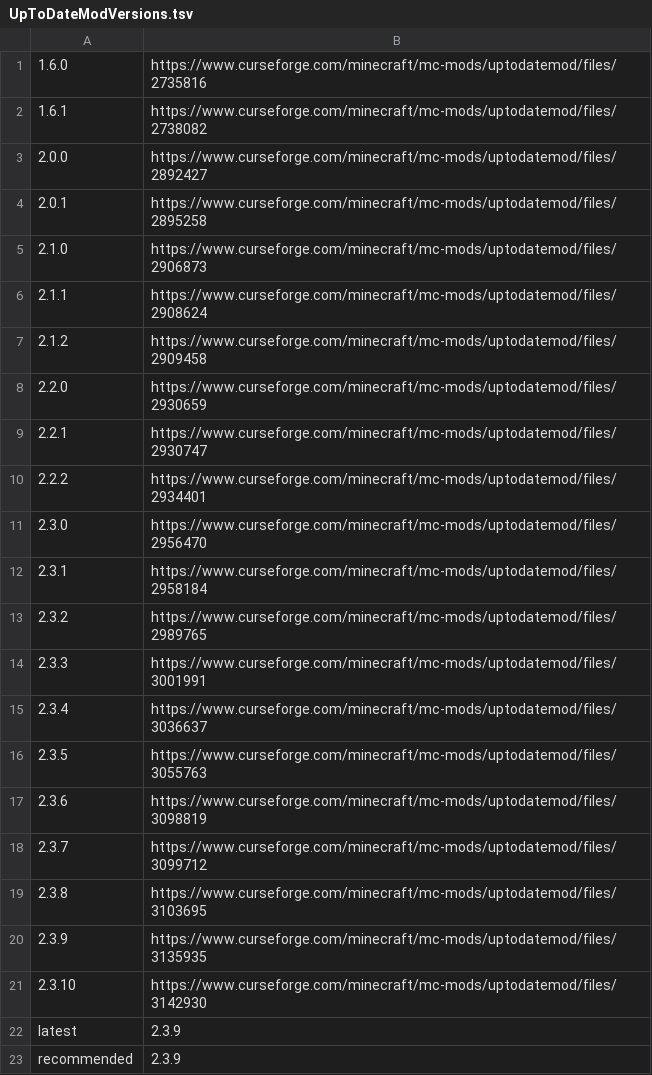
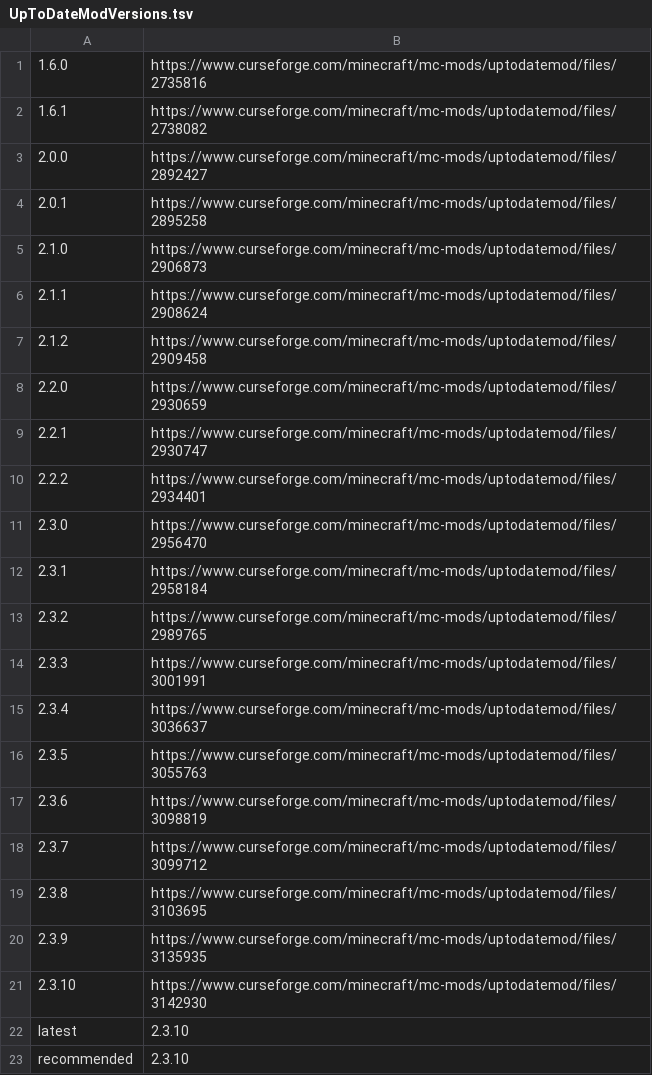
Before and after one commit to yuma140902/UpdateJSON_Forge, a TSV file: UpToDateModVersions.tsv, drawn as a sheet.

Commit message:
Update UpToDateModVersions.tsv

```diff
--- a/UpToDateModVersions.tsv
+++ b/UpToDateModVersions.tsv
@@ -21,3 +21,3 @@
 2.3.10	https://www.curseforge.com/minecraft/mc-mods/uptodatemod/files/3142930
-latest	2.3.9
-recommended	2.3.9
+latest	2.3.10
+recommended	2.3.10
```
